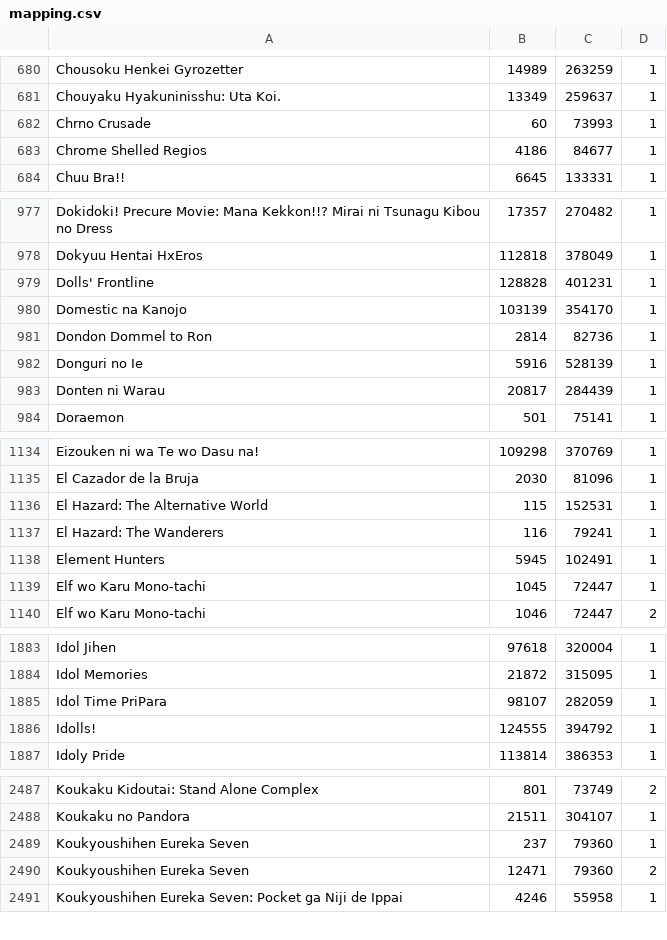
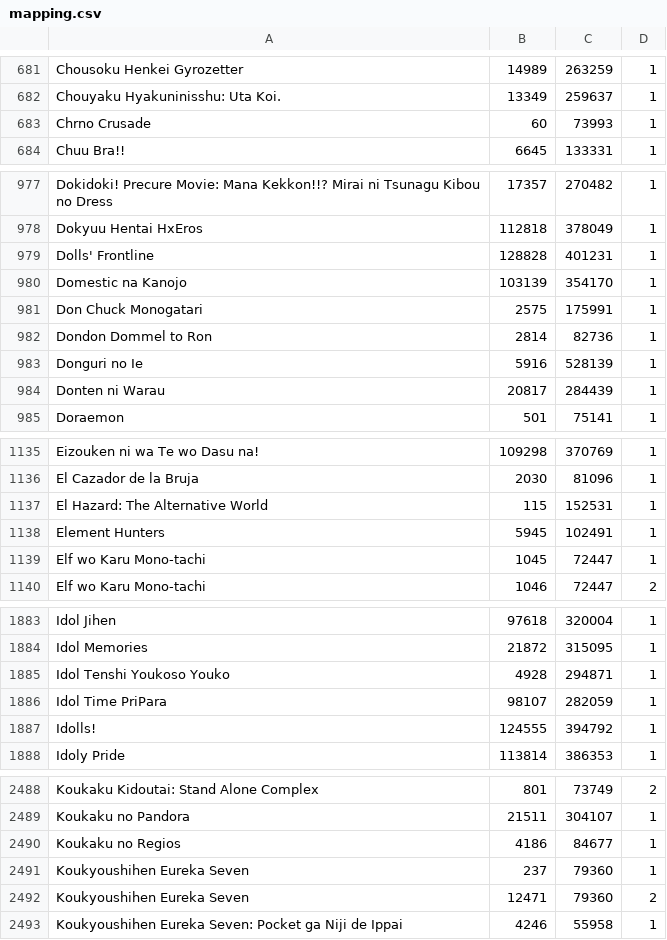
Before and after one commit to noggl/AniListToTVDB, a CSV file: mapping.csv, drawn as a sheet; only a part is shown, gaps mark what is left out; the diff covers the shown part only.

```diff
--- a/mapping.csv
+++ b/mapping.csv
@@ -682,3 +683,2 @@ Chouyaku Hyakuninisshu: Uta Koi.;13349;259637;1
 Chrno Crusade;60;73993;1
-Chrome Shelled Regios;4186;84677;1
 Chuu Bra!!;6645;133331;1
@@ -980,2 +980,3 @@ Dolls' Frontline;128828;401231;1
 Domestic na Kanojo;103139;354170;1
+Don Chuck Monogatari;2575;175991;1
 Dondon Dommel to Ron;2814;82736;1
@@ -1136,3 +1137,2 @@ El Cazador de la Bruja;2030;81096;1
 El Hazard: The Alternative World;115;152531;1
-El Hazard: The Wanderers;116;79241;1
 Element Hunters;5945;102491;1
@@ -1884,2 +1884,3 @@ Idol Jihen;97618;320004;1
 Idol Memories;21872;315095;1
+Idol Tenshi Youkoso Youko;4928;294871;1
 Idol Time PriPara;98107;282059;1
@@ -2488,2 +2489,3 @@ Koukaku Kidoutai: Stand Alone Complex;801;73749;2
 Koukaku no Pandora;21511;304107;1
+Koukaku no Regios;4186;84677;1
 Koukyoushihen Eureka Seven;237;79360;1
```
Also changed, not shown: 11 added rows, 4 removed rows and 6 edited cells elsewhere in this file, 4 other files.
